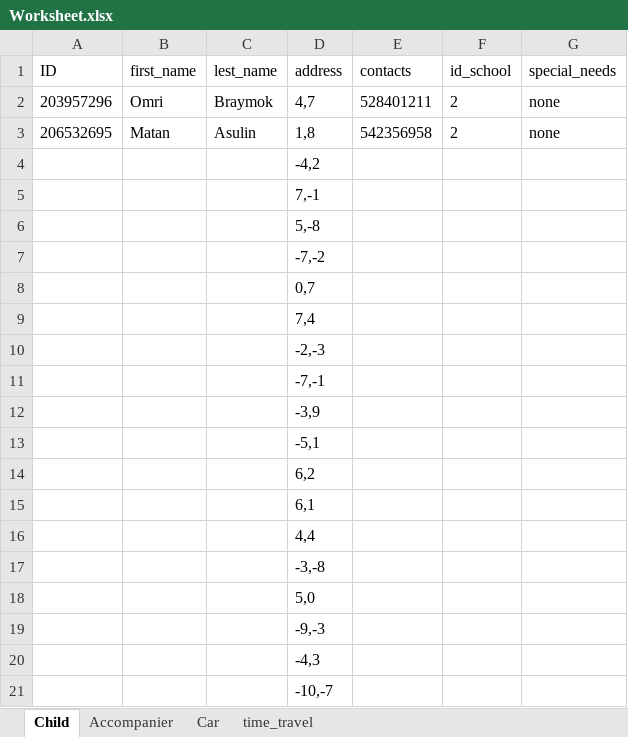
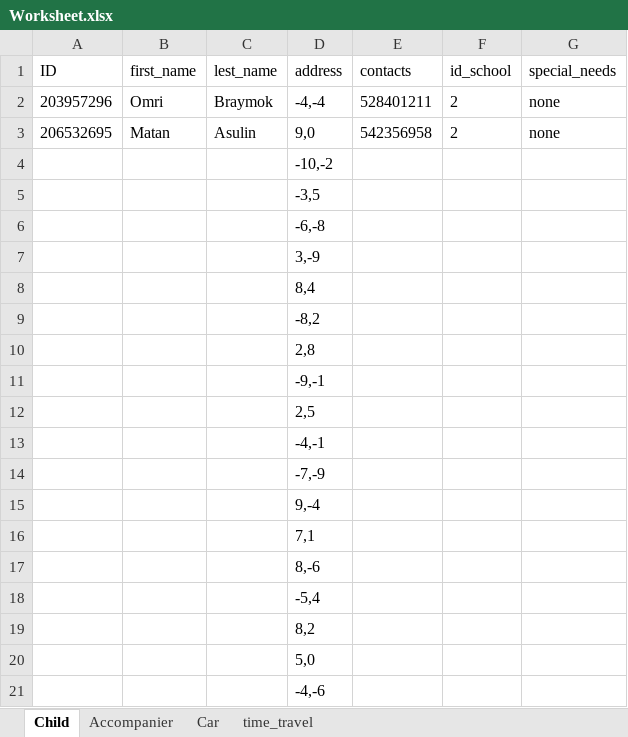
Before and after one commit to omribraymok/DailyTransportation, an Excel workbook: Worksheet.xlsx, sheet Child, drawn as a sheet; values as stored, in another font and other column widths than the file's, no borders; table styles not drawn; removed rows and columns are numbered as before the commit, all else as after; the diff names each change by its address in the sheet, - before the commit and + after, or states it on an @@ line.

Commit message:
Initializes 20 random points to an Excel file Calculate the distance between two points.

```diff
--- a/Worksheet.xlsx (sheet Child)
+++ b/Worksheet.xlsx (sheet Child)
-D2 (address): 4,7
+D2 (address): -4,-4
-D3 (address): 1,8
+D3 (address): 9,0
-D4 (address): -4,2
+D4 (address): -10,-2
-D5 (address): 7,-1
+D5 (address): -3,5
-D6 (address): 5,-8
+D6 (address): -6,-8
-D7 (address): -7,-2
+D7 (address): 3,-9
-D8 (address): 0,7
+D8 (address): 8,4
-D9 (address): 7,4
+D9 (address): -8,2
-D10 (address): -2,-3
+D10 (address): 2,8
-D11 (address): -7,-1
+D11 (address): -9,-1
-D12 (address): -3,9
+D12 (address): 2,5
-D13 (address): -5,1
+D13 (address): -4,-1
-D14 (address): 6,2
+D14 (address): -7,-9
-D15 (address): 6,1
+D15 (address): 9,-4
-D16 (address): 4,4
+D16 (address): 7,1
-D17 (address): -3,-8
+D17 (address): 8,-6
+row 18:  |  |  | -5,4
+row 19:  |  |  | 8,2
-D21 (address): -9,-3
+D21 (address): -4,-6
-row 20:  |  |  | -4,3
-row 21:  |  |  | -10,-7
```
Also changed, not shown: 1 other file.
